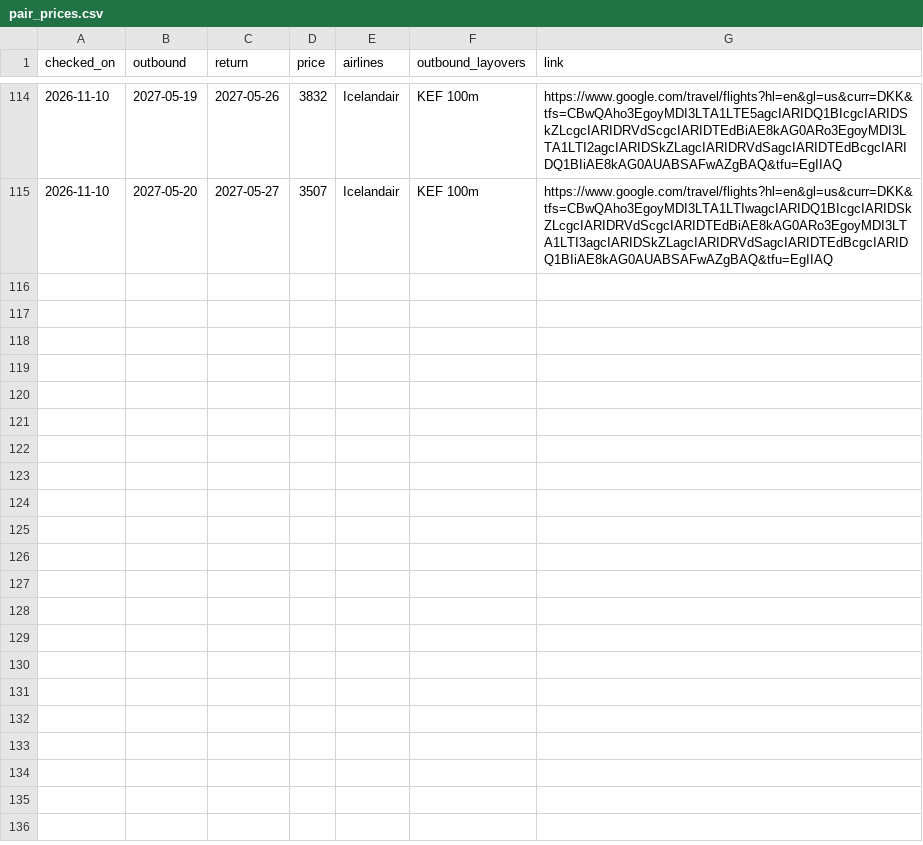
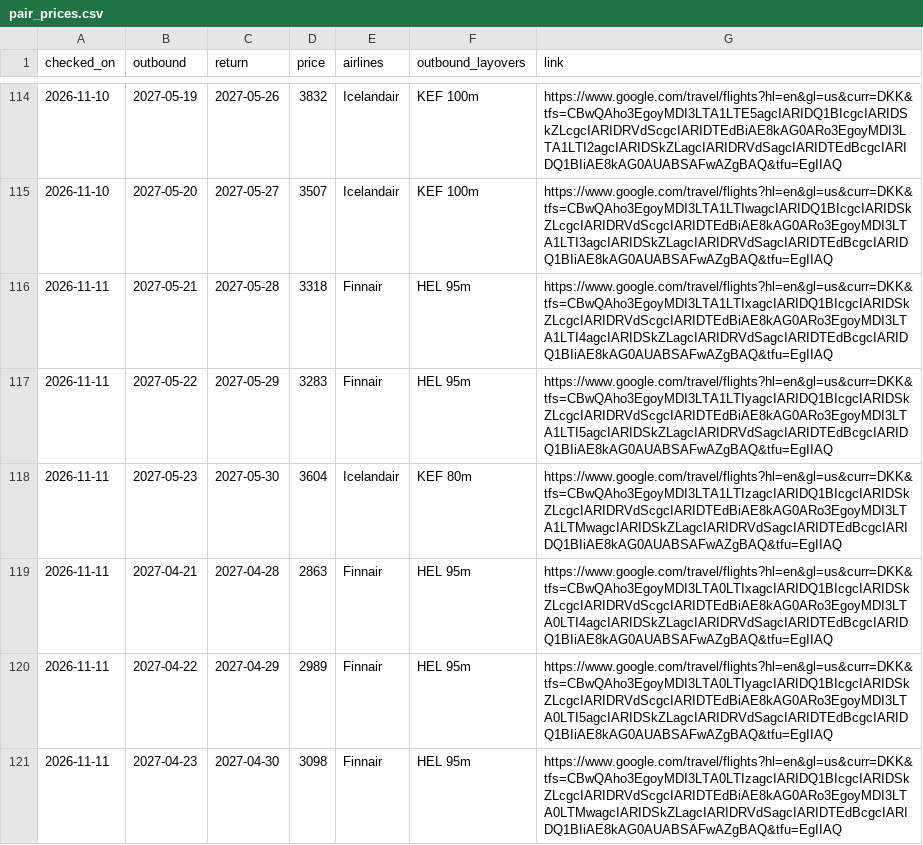
Before and after one commit to brandyvrink/Flight, a CSV file: logs/pair_prices.csv, drawn as a sheet; only a part is shown, gaps mark what is left out.

```diff
--- a/logs/pair_prices.csv
+++ b/logs/pair_prices.csv
@@ -115 +115,7 @@ checked_on,outbound,return,price,airlines,outbound_layovers,link
 2026-11-10,2027-05-20,2027-05-27,3507,Icelandair,KEF 100m,https://www.google.com/travel/flights?hl=en&gl=us&curr=DKK&tfs=CBwQAho3EgoyMDI3LTA1LTIwagcIARIDQ1BIcgcIARIDSkZLcgcIARIDRVdScgcIARIDTEdBiAE8kAG0ARo3EgoyMDI3LTA1LTI3agcIARIDSkZLagcIARIDRVdSagcIARIDTEdBcgcIARIDQ1BIiAE8kAG0AUABSAFwAZgBAQ&tfu=EgIIAQ
+2026-11-11,2027-05-21,2027-05-28,3318,Finnair,HEL 95m,https://www.google.com/travel/flights?hl=en&gl=us&curr=DKK&tfs=CBwQAho3EgoyMDI3LTA1LTIxagcIARIDQ1BIcgcIARIDSkZLcgcIARIDRVdScgcIARIDTEdBiAE8kAG0ARo3EgoyMDI3LTA1LTI4agcIARIDSkZLagcIARIDRVdSagcIARIDTEdBcgcIARIDQ1BIiAE8kAG0AUABSAFwAZgBAQ&tfu=EgIIAQ
+2026-11-11,2027-05-22,2027-05-29,3283,Finnair,HEL 95m,https://www.google.com/travel/flights?hl=en&gl=us&curr=DKK&tfs=CBwQAho3EgoyMDI3LTA1LTIyagcIARIDQ1BIcgcIARIDSkZLcgcIARIDRVdScgcIARIDTEdBiAE8kAG0ARo3EgoyMDI3LTA1LTI5agcIARIDSkZLagcIARIDRVdSagcIARIDTEdBcgcIARIDQ1BIiAE8kAG0AUABSAFwAZgBAQ&tfu=EgIIAQ
+2026-11-11,2027-05-23,2027-05-30,3604,Icelandair,KEF 80m,https://www.google.com/travel/flights?hl=en&gl=us&curr=DKK&tfs=CBwQAho3EgoyMDI3LTA1LTIzagcIARIDQ1BIcgcIARIDSkZLcgcIARIDRVdScgcIARIDTEdBiAE8kAG0ARo3EgoyMDI3LTA1LTMwagcIARIDSkZLagcIARIDRVdSagcIARIDTEdBcgcIARIDQ1BIiAE8kAG0AUABSAFwAZgBAQ&tfu=EgIIAQ
+2026-11-11,2027-04-21,2027-04-28,2863,Finnair,HEL 95m,https://www.google.com/travel/flights?hl=en&gl=us&curr=DKK&tfs=CBwQAho3EgoyMDI3LTA0LTIxagcIARIDQ1BIcgcIARIDSkZLcgcIARIDRVdScgcIARIDTEdBiAE8kAG0ARo3EgoyMDI3LTA0LTI4agcIARIDSkZLagcIARIDRVdSagcIARIDTEdBcgcIARIDQ1BIiAE8kAG0AUABSAFwAZgBAQ&tfu=EgIIAQ
+2026-11-11,2027-04-22,2027-04-29,2989,Finnair,HEL 95m,https://www.google.com/travel/flights?hl=en&gl=us&curr=DKK&tfs=CBwQAho3EgoyMDI3LTA0LTIyagcIARIDQ1BIcgcIARIDSkZLcgcIARIDRVdScgcIARIDTEdBiAE8kAG0ARo3EgoyMDI3LTA0LTI5agcIARIDSkZLagcIARIDRVdSagcIARIDTEdBcgcIARIDQ1BIiAE8kAG0AUABSAFwAZgBAQ&tfu=EgIIAQ
+2026-11-11,2027-04-23,2027-04-30,3098,Finnair,HEL 95m,https://www.google.com/travel/flights?hl=en&gl=us&curr=DKK&tfs=CBwQAho3EgoyMDI3LTA0LTIzagcIARIDQ1BIcgcIARIDSkZLcgcIARIDRVdScgcIARIDTEdBiAE8kAG0ARo3EgoyMDI3LTA0LTMwagcIARIDSkZLagcIARIDRVdSagcIARIDTEdBcgcIARIDQ1BIiAE8kAG0AUABSAFwAZgBAQ&tfu=EgIIAQ
```
Also changed, not shown: logs/daily_cheapest.csv.
